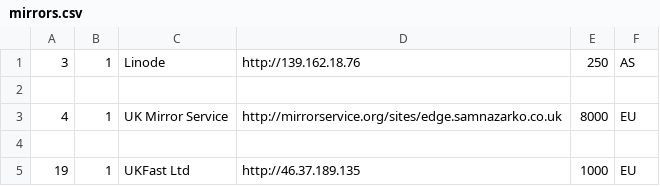
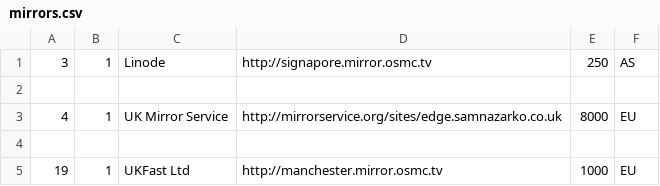
Before and after one commit to osmc/osmc, a CSV file: tools/webcdn/mirrors.csv, drawn as a sheet.

Commit message:
[webcdn] Add friendly mirror hostnames
Signed-off-by: Sam Nazarko <email@samnazarko.co.uk>

```diff
--- a/tools/webcdn/mirrors.csv
+++ b/tools/webcdn/mirrors.csv
@@ -1,2 +1,2 @@
-"3","1","Linode","http://139.162.18.76","250","AS"
+"3","1","Linode","http://signapore.mirror.osmc.tv","250","AS"
 
@@ -4,2 +4,2 @@
 
-"19", "1","UKFast Ltd","http://46.37.189.135","1000","EU"
+"19", "1","UKFast Ltd","http://manchester.mirror.osmc.tv","1000","EU"
```
